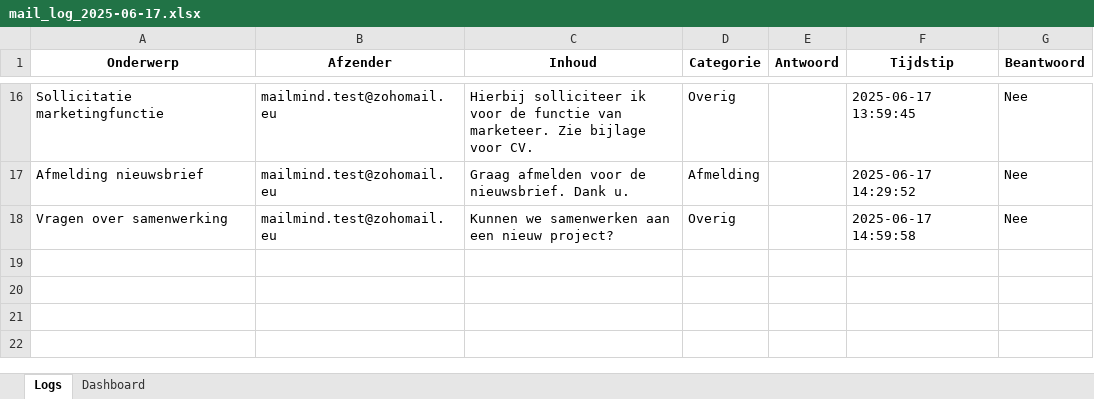
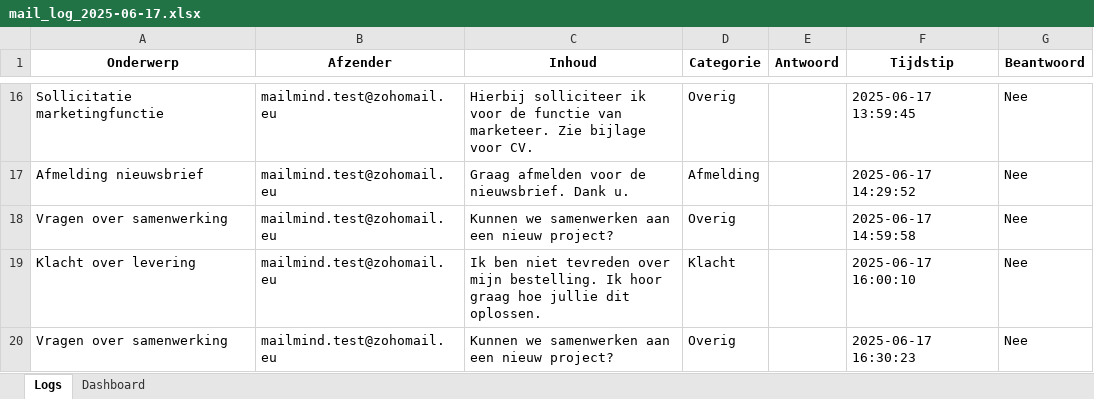
Before and after one commit to MailMind-app/streamlit-dashboard, an Excel workbook: logs/mail_log_2025-06-17.xlsx, sheet Logs, drawn as a sheet; only a part is shown, gaps mark what is left out; values as stored, in another font and other column widths than the file's, no borders; conditional formats not drawn; the diff names each change by its address in the sheet, - before the commit and + after, or states it on an @@ line.

Commit message:
Automatische sync: 2025-06-17 16:57:46

```diff
--- a/logs/mail_log_2025-06-17.xlsx (sheet Logs)
+++ b/logs/mail_log_2025-06-17.xlsx (sheet Logs)
+row 19: Klacht over levering | mailmind.test@zohomail.eu | Ik ben niet tevreden over mijn bestelling. Ik hoor graag hoe jullie dit oplossen. | Klacht |  | 2025-06-17 16:00:10 | Nee
+row 20: Vragen over samenwerking | mailmind.test@zohomail.eu | Kunnen we samenwerken aan een nieuw project? | Overig |  | 2025-06-17 16:30:23 | Nee
```
Also changed, not shown: sheet Dashboard.
